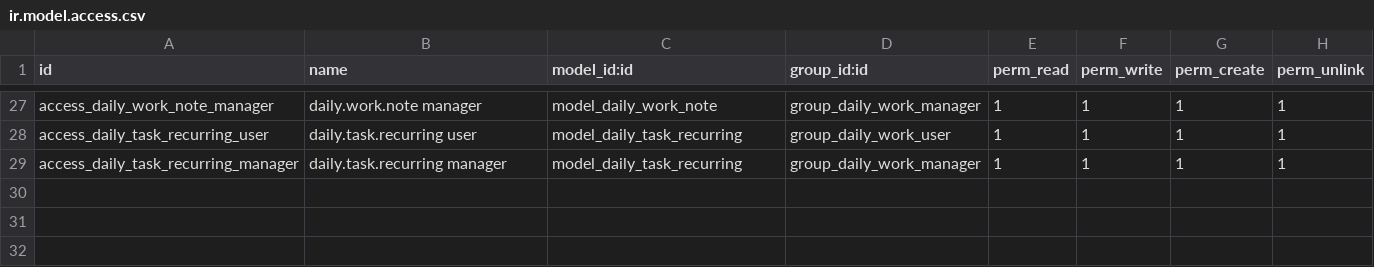
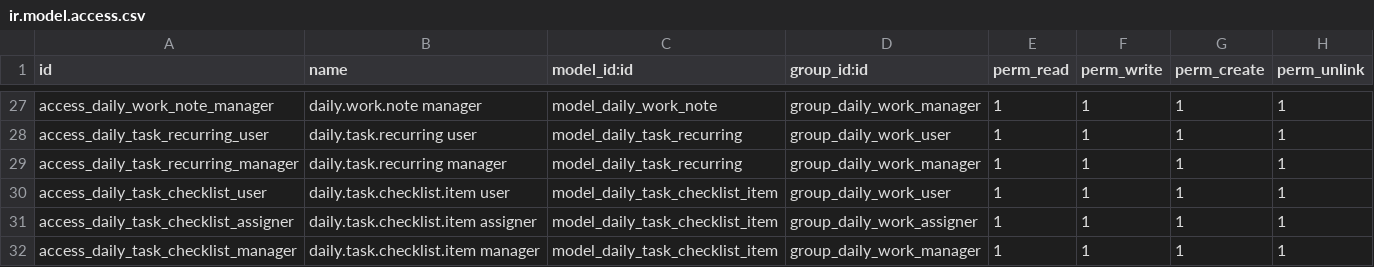
Before and after one commit to nguyenvankhanitc-bit/KHAN, a CSV file: daily_work_task/security/ir.model.access.csv, drawn as a sheet; only a part is shown, gaps mark what is left out; the diff names each change by its address in the sheet, - before the commit and + after, or states it on an @@ line.

```diff
--- a/daily_work_task/security/ir.model.access.csv
+++ b/daily_work_task/security/ir.model.access.csv
+row 30: access_daily_task_checklist_user | daily.task.checklist.item user | model_daily_task_checklist_item | group_daily_work_user | 1 | 1 | 1 | 1
+row 31: access_daily_task_checklist_assigner | daily.task.checklist.item assigner | model_daily_task_checklist_item | group_daily_work_assigner | 1 | 1 | 1 | 1
+row 32: access_daily_task_checklist_manager | daily.task.checklist.item manager | model_daily_task_checklist_item | group_daily_work_manager | 1 | 1 | 1 | 1
```
Also changed, not shown: 17 other files.
